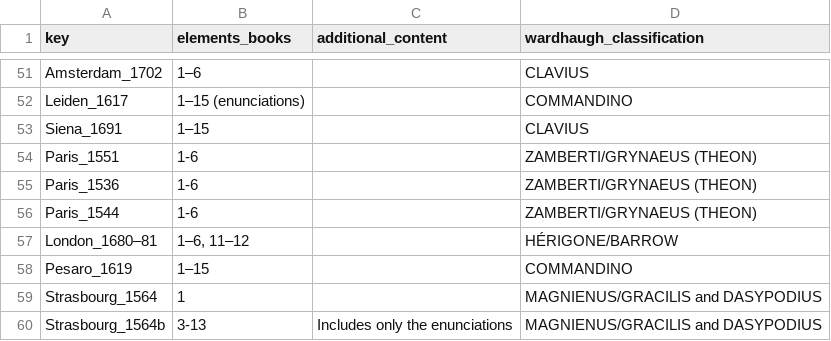
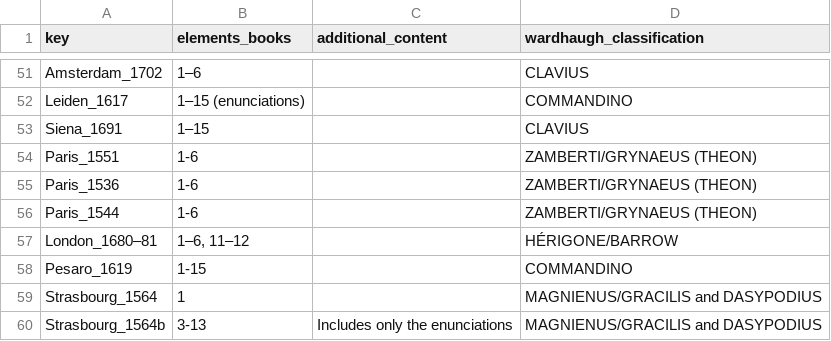
Before and after one commit to Euclides-EM/commentaria-hub, a CSV file: ocrflow/store/items_metadata/metadata_elements_print.csv, drawn as a sheet; only a part is shown, gaps mark what is left out.

```diff
--- a/ocrflow/store/items_metadata/metadata_elements_print.csv
+++ b/ocrflow/store/items_metadata/metadata_elements_print.csv
@@ -57,3 +57,3 @@ Paris_1544,1-6,,ZAMBERTI/GRYNAEUS (THEON)
 London_1680–81,"1–6, 11–12",,HÉRIGONE/BARROW
-Pesaro_1619,1–15,,COMMANDINO
+Pesaro_1619,1-15,,COMMANDINO
 Strasbourg_1564,1,,MAGNIENUS/GRACILIS and DASYPODIUS
```
Also changed, not shown: ocrflow/store/items_metadata/cluster_items.csv, 5 other files.
